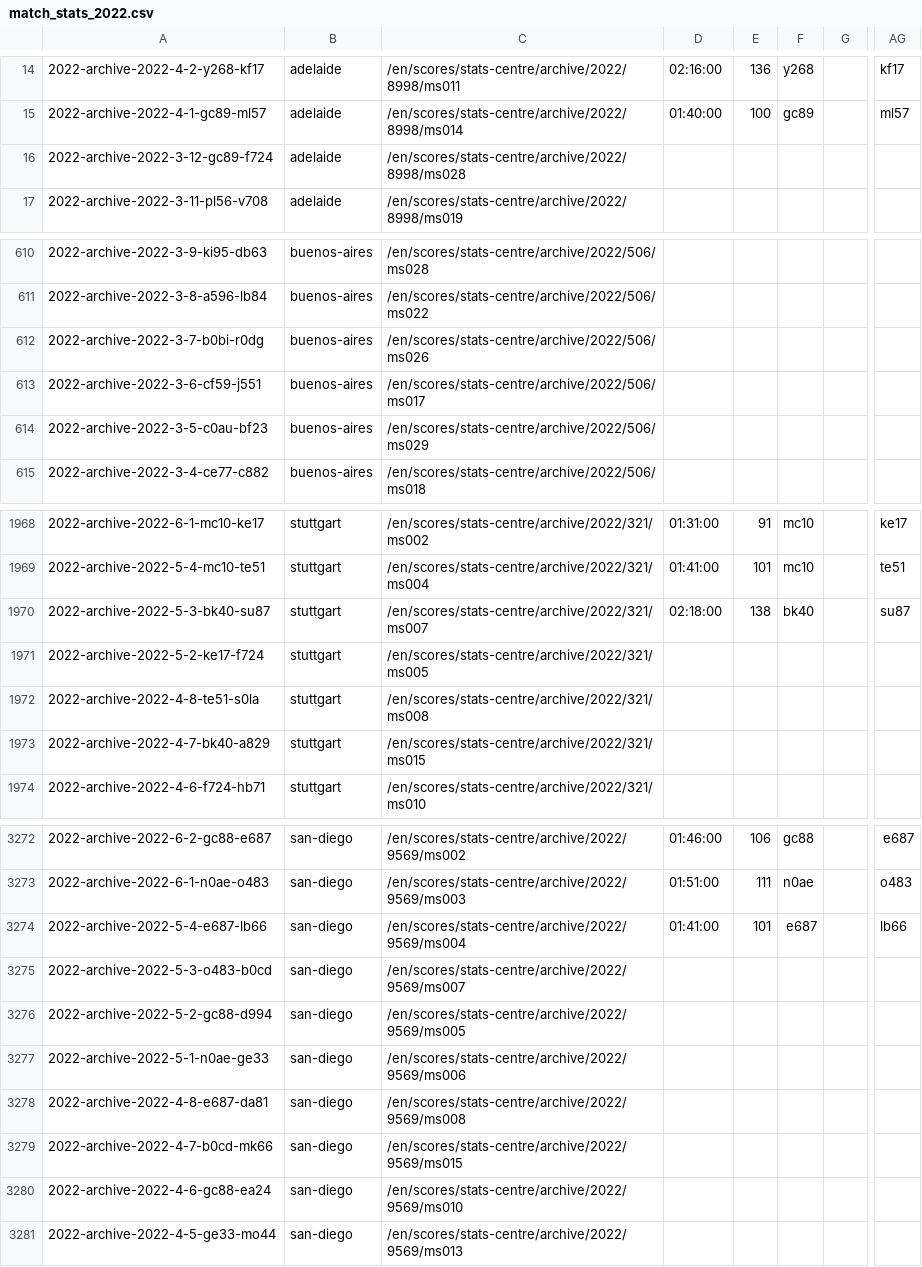
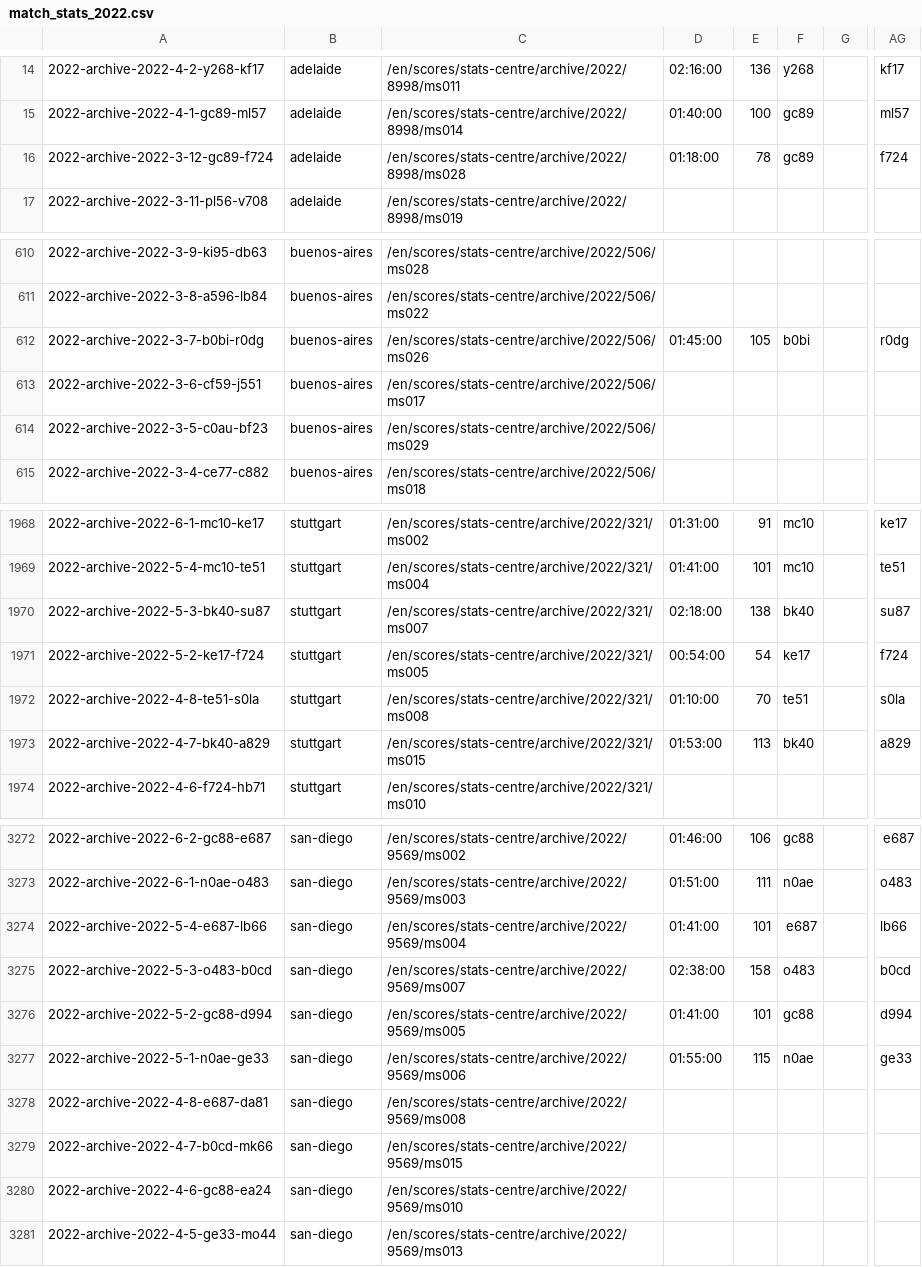
Before and after one commit to armstjc/atp-world-tour-tennis-data, a CSV file: csv/3_match_stats/match_stats_2022.csv, drawn as a sheet; only a part is shown, gaps mark what is left out; the diff covers the shown part only; the diff names each change by its address in the sheet, - before the commit and + after, or states it on an @@ line.

```diff
--- a/csv/3_match_stats/match_stats_2022.csv
+++ b/csv/3_match_stats/match_stats_2022.csv
-D16: (empty)
+D16: 01:18:00
-E16: (empty)
+E16: 78
-F16: (empty)
+F16: gc89
-AG16: (empty)
+AG16: f724
-D612: (empty)
+D612: 01:45:00
-E612: (empty)
+E612: 105
-F612: (empty)
+F612: b0bi
-AG612: (empty)
+AG612: r0dg
-D1971: (empty)
+D1971: 00:54:00
-E1971: (empty)
+E1971: 54
-F1971: (empty)
+F1971: ke17
-AG1971: (empty)
+AG1971: f724
-D1972: (empty)
+D1972: 01:10:00
-E1972: (empty)
+E1972: 70
-F1972: (empty)
+F1972: te51
-AG1972: (empty)
+AG1972: s0la
-D1973: (empty)
+D1973: 01:53:00
-E1973: (empty)
+E1973: 113
-F1973: (empty)
+F1973: bk40
-AG1973: (empty)
+AG1973: a829
-D3275: (empty)
+D3275: 02:38:00
-E3275: (empty)
+E3275: 158
-F3275: (empty)
+F3275: o483
-AG3275: (empty)
+AG3275: b0cd
-D3276: (empty)
+D3276: 01:41:00
-E3276: (empty)
+E3276: 101
-F3276: (empty)
+F3276: gc88
-AG3276: (empty)
+AG3276: d994
-D3277: (empty)
+D3277: 01:55:00
-E3277: (empty)
+E3277: 115
-F3277: (empty)
+F3277: n0ae
-AG3277: (empty)
+AG3277: ge33
```
Also changed, not shown: 140 edited cells elsewhere in this file.
